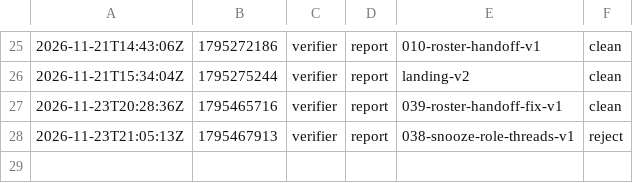
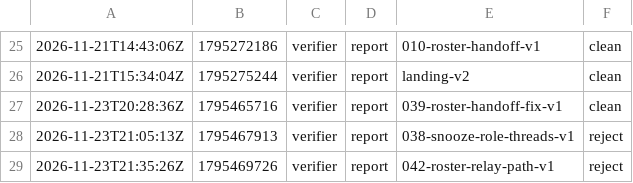
Before and after one commit to br1anchen/open-pstack, a TSV file: events/verifier-g0.tsv, drawn as a sheet; only a part is shown, gaps mark what is left out; the diff names each change by its address in the sheet, - before the commit and + after, or states it on an @@ line.

Commit message:
kitchen: verifier publishes 2 files
Co-authored-by: Brian Chen <brianchen8990@gmail.com>

```diff
--- a/events/verifier-g0.tsv
+++ b/events/verifier-g0.tsv
+row 29: 2026-11-23T21:35:26Z | 1795469726 | verifier | report | 042-roster-relay-path-v1 | reject
```
Also changed, not shown: 1 other file.
